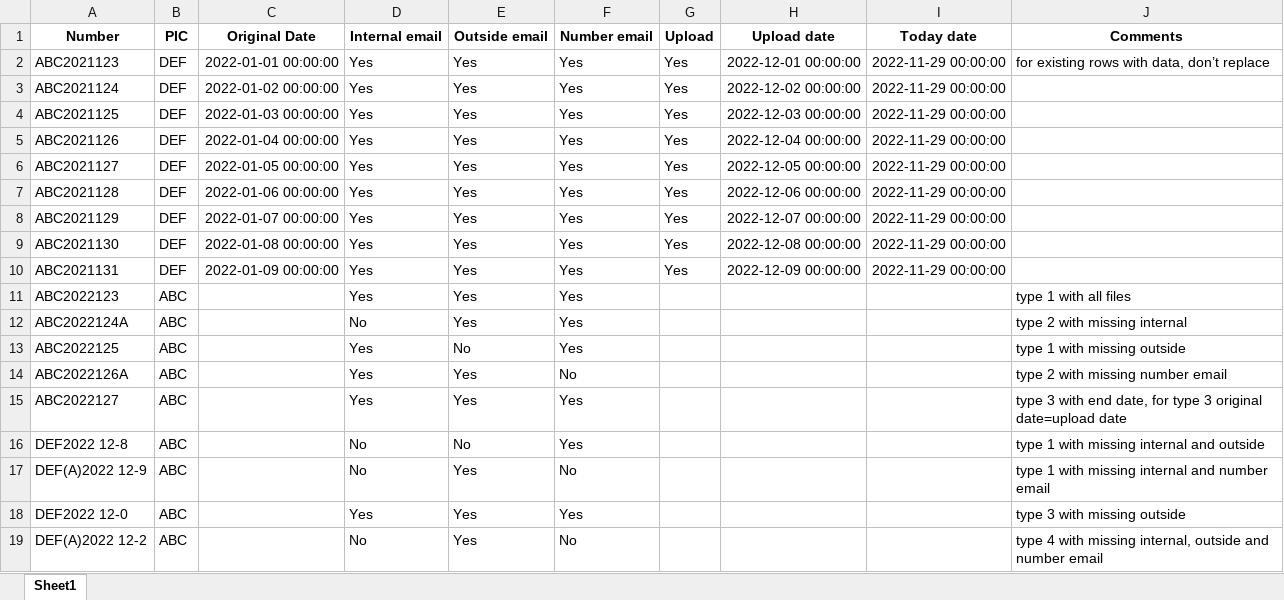
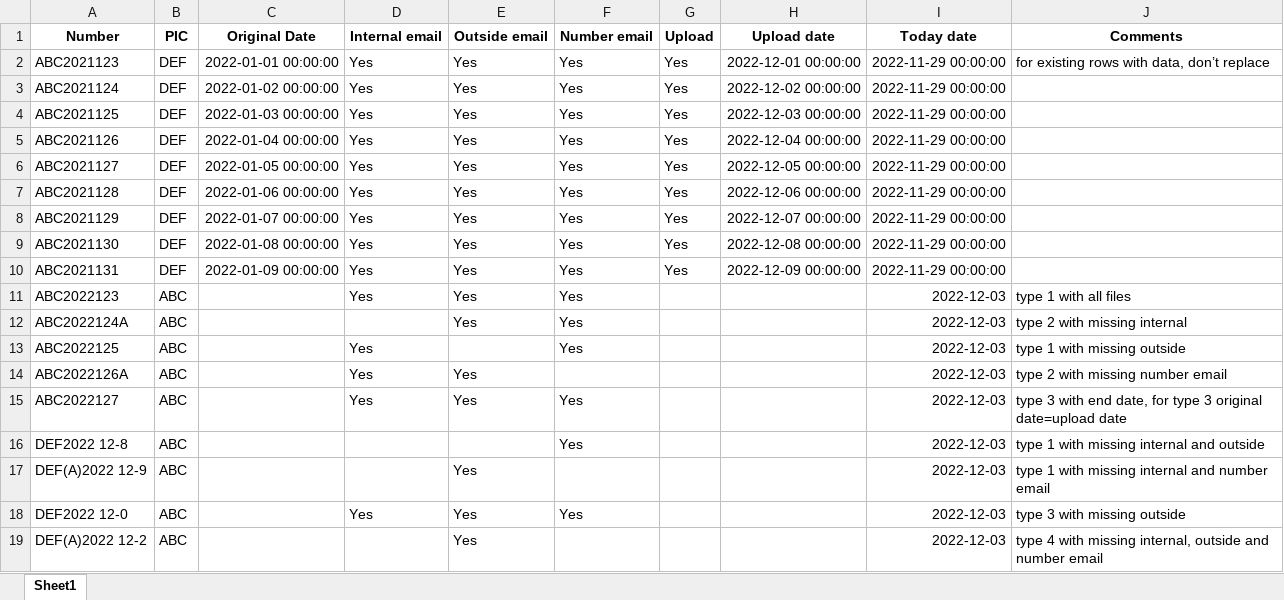
Before and after one commit to whoisthatseah/testing, an Excel workbook: UpdatedTracker.xlsx, sheet Sheet1, drawn as a sheet; values as stored, in another font and other column widths than the file's, no borders; the diff names each change by its address in the sheet, - before the commit and + after, or states it on an @@ line.

Commit message:
added condition for original date, done today date

```diff
--- a/UpdatedTracker.xlsx (sheet Sheet1)
+++ b/UpdatedTracker.xlsx (sheet Sheet1)
-I11:I19 (Today date): (empty)
+I11:I19 (Today date): 2022-12-03
-D12 (Internal email): No
+D12 (Internal email): (empty)
-E13 (Outside email): No
+E13 (Outside email): (empty)
-F14 (Number email): No
+F14 (Number email): (empty)
-D16:D17 (Internal email): No
+D16:D17 (Internal email): (empty)
-E16 (Outside email): No
+E16 (Outside email): (empty)
-F17 (Number email): No
+F17 (Number email): (empty)
-D19 (Internal email): No
+D19 (Internal email): (empty)
-F19 (Number email): No
+F19 (Number email): (empty)
```
Also changed, not shown: 1 other file.
